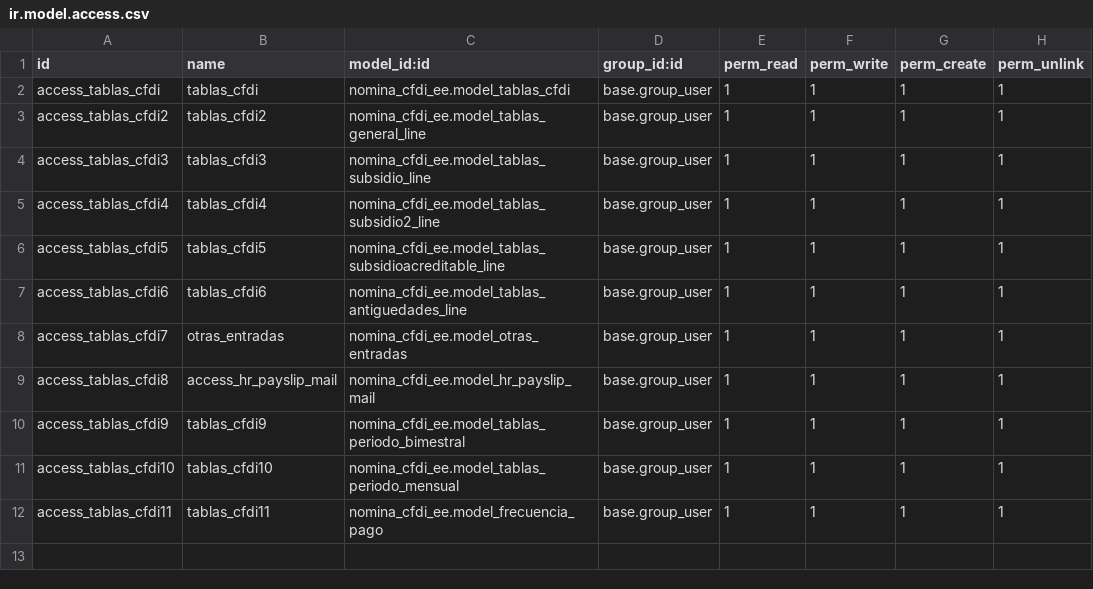
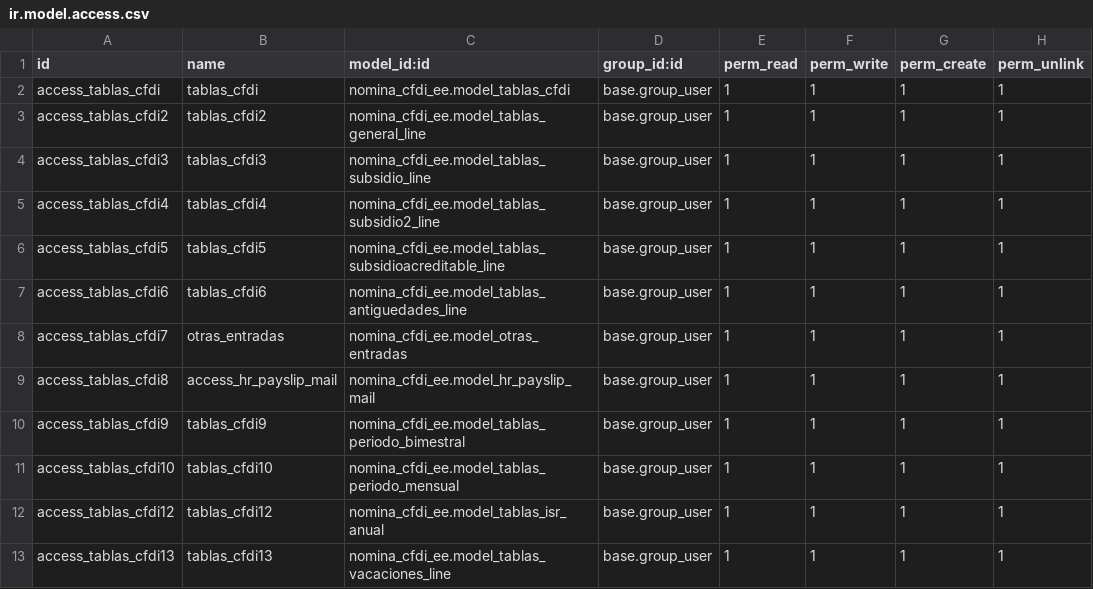
Before and after one commit to itadmin01/Odoo_CFDI, a CSV file: nomina_cfdi_ee/security/ir.model.access.csv, drawn as a sheet.

```diff
--- a/nomina_cfdi_ee/security/ir.model.access.csv
+++ b/nomina_cfdi_ee/security/ir.model.access.csv
@@ -11,2 +11,3 @@ access_tablas_cfdi9,tablas_cfdi9,nomina_cfdi_ee.model_tablas_periodo_bimestral,b
 access_tablas_cfdi10,tablas_cfdi10,nomina_cfdi_ee.model_tablas_periodo_mensual,base.group_user,1,1,1,1
-access_tablas_cfdi11,tablas_cfdi11,nomina_cfdi_ee.model_frecuencia_pago,base.group_user,1,1,1,1
+access_tablas_cfdi12,tablas_cfdi12,nomina_cfdi_ee.model_tablas_isr_anual,base.group_user,1,1,1,1
+access_tablas_cfdi13,tablas_cfdi13,nomina_cfdi_ee.model_tablas_vacaciones_line,base.group_user,1,1,1,1
```
Also changed, not shown: 46 other files.
